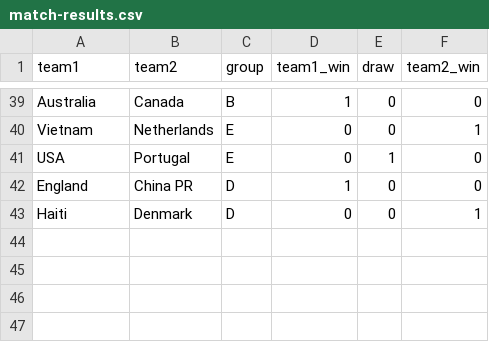
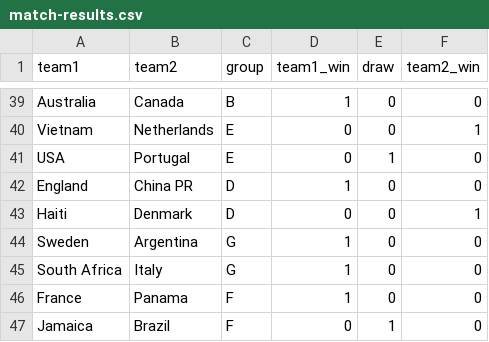
Before and after one commit to mberk/rss-wwc-2023-prediction-competition, a CSV file: match-results.csv, drawn as a sheet; only a part is shown, gaps mark what is left out.

Commit message:
Update match-results.csv

```diff
--- a/match-results.csv
+++ b/match-results.csv
@@ -43 +43,5 @@ England,China PR,D,1,0,0
 Haiti,Denmark,D,0,0,1
+Sweden,Argentina,G,1,0,0
+South Africa,Italy,G,1,0,0
+France,Panama,F,1,0,0
+Jamaica,Brazil,F,0,1,0
```
